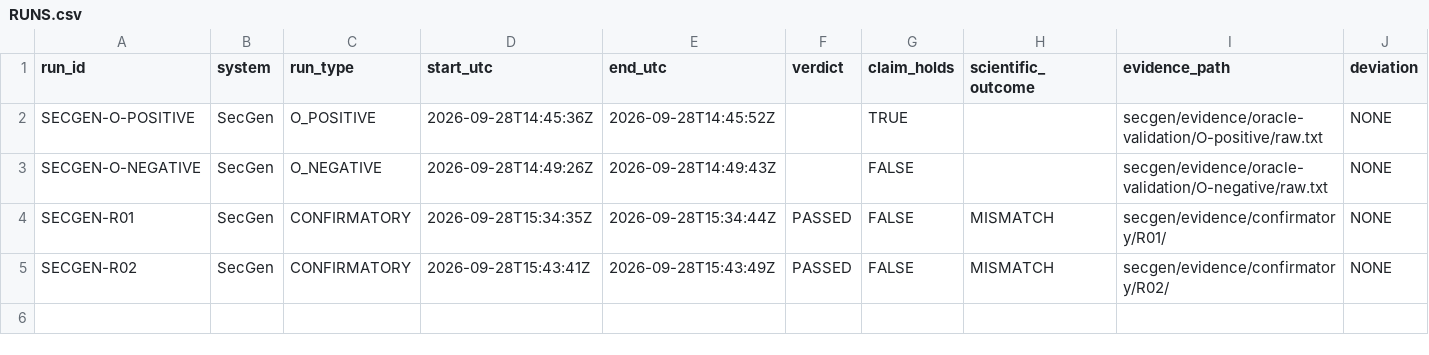
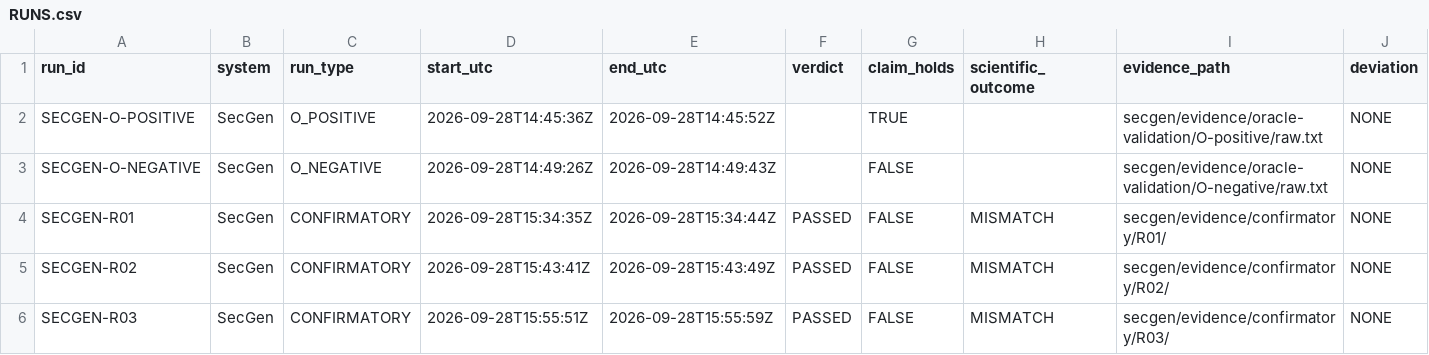
Before and after one commit to alivaezii/evidence-verdict-mismatch-study, a CSV file: RUNS.csv, drawn as a sheet.

Commit message:
Record SecGen confirmatory R03 mismatch

```diff
--- a/RUNS.csv
+++ b/RUNS.csv
@@ -5 +5,2 @@ SECGEN-R01,SecGen,CONFIRMATORY,2026-09-28T15:34:35Z,2026-09-28T15:34:44Z,PASSED,
 SECGEN-R02,SecGen,CONFIRMATORY,2026-09-28T15:43:41Z,2026-09-28T15:43:49Z,PASSED,FALSE,MISMATCH,secgen/evidence/confirmatory/R02/,NONE
+SECGEN-R03,SecGen,CONFIRMATORY,2026-09-28T15:55:51Z,2026-09-28T15:55:59Z,PASSED,FALSE,MISMATCH,secgen/evidence/confirmatory/R03/,NONE
```
Also changed, not shown: 6 other files.
